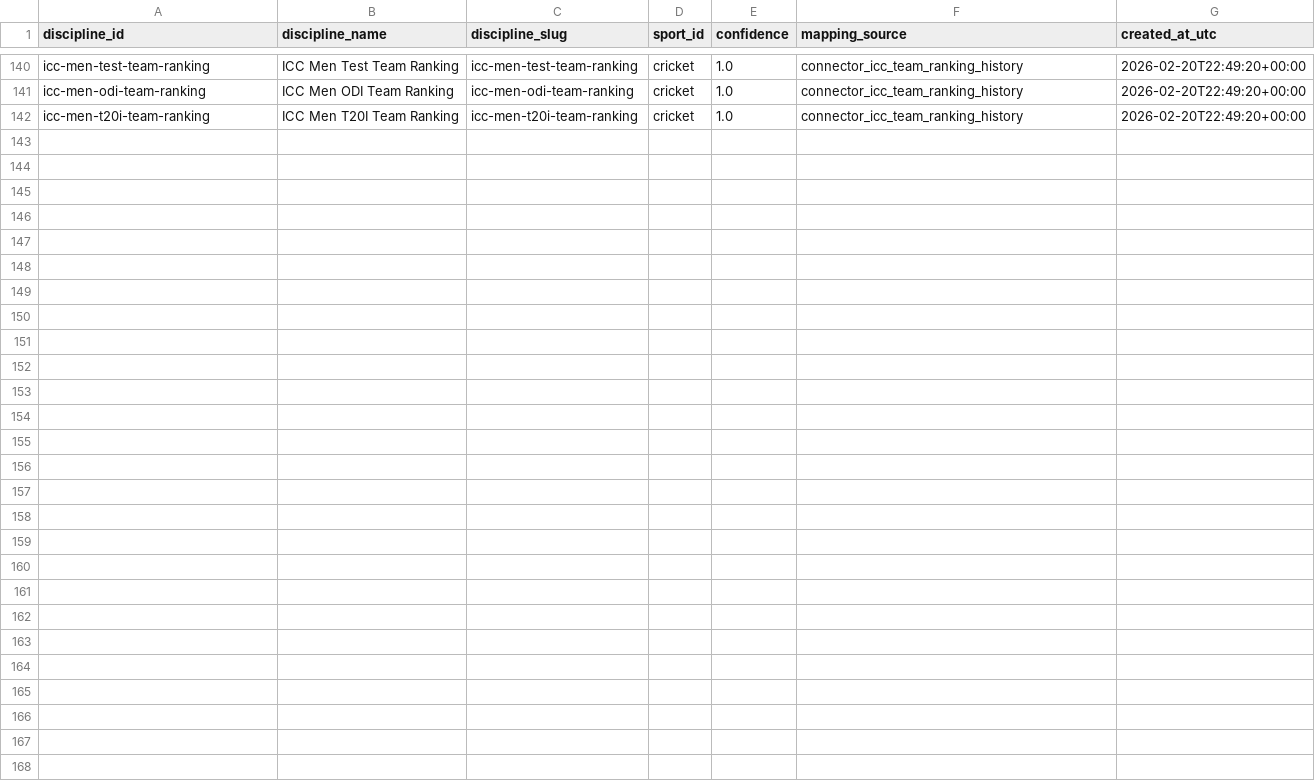
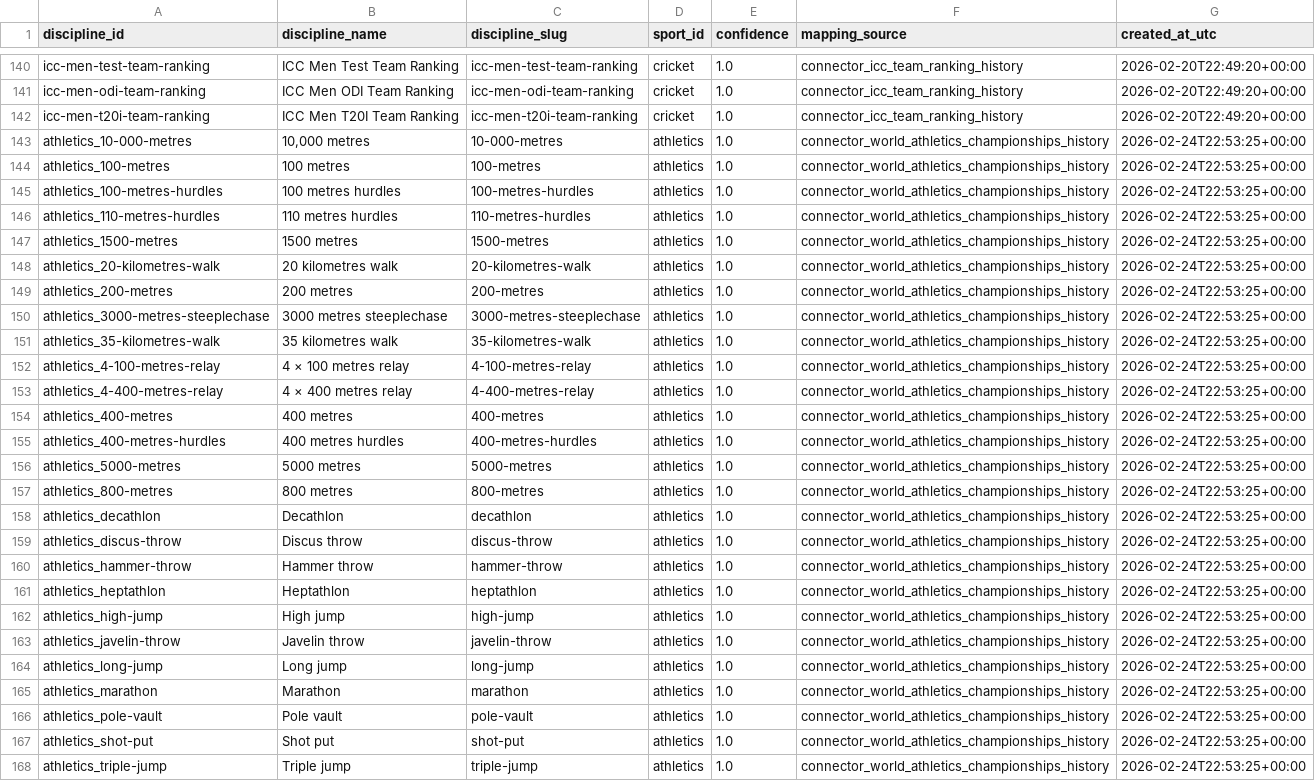
Before and after one commit to V0latix/DataSport, a CSV file: data/processed/databases/competition/disciplines.csv, drawn as a sheet; only a part is shown, gaps mark what is left out.

Commit message:
Athletics 2025

```diff
--- a/data/processed/databases/competition/disciplines.csv
+++ b/data/processed/databases/competition/disciplines.csv
@@ -142 +142,27 @@ icc-men-odi-team-ranking,ICC Men ODI Team Ranking,icc-men-odi-team-ranking,crick
 icc-men-t20i-team-ranking,ICC Men T20I Team Ranking,icc-men-t20i-team-ranking,cricket,1.0,connector_icc_team_ranking_history,2026-02-20T22:49:20+00:00
+athletics_10-000-metres,"10,000 metres",10-000-metres,athletics,1.0,connector_world_athletics_championships_history,2026-02-24T22:53:25+00:00
+athletics_100-metres,100 metres,100-metres,athletics,1.0,connector_world_athletics_championships_history,2026-02-24T22:53:25+00:00
+athletics_100-metres-hurdles,100 metres hurdles,100-metres-hurdles,athletics,1.0,connector_world_athletics_championships_history,2026-02-24T22:53:25+00:00
+athletics_110-metres-hurdles,110 metres hurdles,110-metres-hurdles,athletics,1.0,connector_world_athletics_championships_history,2026-02-24T22:53:25+00:00
+athletics_1500-metres,1500 metres,1500-metres,athletics,1.0,connector_world_athletics_championships_history,2026-02-24T22:53:25+00:00
+athletics_20-kilometres-walk,20 kilometres walk,20-kilometres-walk,athletics,1.0,connector_world_athletics_championships_history,2026-02-24T22:53:25+00:00
+athletics_200-metres,200 metres,200-metres,athletics,1.0,connector_world_athletics_championships_history,2026-02-24T22:53:25+00:00
+athletics_3000-metres-steeplechase,3000 metres steeplechase,3000-metres-steeplechase,athletics,1.0,connector_world_athletics_championships_history,2026-02-24T22:53:25+00:00
+athletics_35-kilometres-walk,35 kilometres walk,35-kilometres-walk,athletics,1.0,connector_world_athletics_championships_history,2026-02-24T22:53:25+00:00
+athletics_4-100-metres-relay,4 × 100 metres relay,4-100-metres-relay,athletics,1.0,connector_world_athletics_championships_history,2026-02-24T22:53:25+00:00
+athletics_4-400-metres-relay,4 × 400 metres relay,4-400-metres-relay,athletics,1.0,connector_world_athletics_championships_history,2026-02-24T22:53:25+00:00
+athletics_400-metres,400 metres,400-metres,athletics,1.0,connector_world_athletics_championships_history,2026-02-24T22:53:25+00:00
+athletics_400-metres-hurdles,400 metres hurdles,400-metres-hurdles,athletics,1.0,connector_world_athletics_championships_history,2026-02-24T22:53:25+00:00
+athletics_5000-metres,5000 metres,5000-metres,athletics,1.0,connector_world_athletics_championships_history,2026-02-24T22:53:25+00:00
+athletics_800-metres,800 metres,800-metres,athletics,1.0,connector_world_athletics_championships_history,2026-02-24T22:53:25+00:00
+athletics_decathlon,Decathlon,decathlon,athletics,1.0,connector_world_athletics_championships_history,2026-02-24T22:53:25+00:00
+athletics_discus-throw,Discus throw,discus-throw,athletics,1.0,connector_world_athletics_championships_history,2026-02-24T22:53:25+00:00
+athletics_hammer-throw,Hammer throw,hammer-throw,athletics,1.0,connector_world_athletics_championships_history,2026-02-24T22:53:25+00:00
+athletics_heptathlon,Heptathlon,heptathlon,athletics,1.0,connector_world_athletics_championships_history,2026-02-24T22:53:25+00:00
+athletics_high-jump,High jump,high-jump,athletics,1.0,connector_world_athletics_championships_history,2026-02-24T22:53:25+00:00
+athletics_javelin-throw,Javelin throw,javelin-throw,athletics,1.0,connector_world_athletics_championships_history,2026-02-24T22:53:25+00:00
+athletics_long-jump,Long jump,long-jump,athletics,1.0,connector_world_athletics_championships_history,2026-02-24T22:53:25+00:00
+athletics_marathon,Marathon,marathon,athletics,1.0,connector_world_athletics_championships_history,2026-02-24T22:53:25+00:00
+athletics_pole-vault,Pole vault,pole-vault,athletics,1.0,connector_world_athletics_championships_history,2026-02-24T22:53:25+00:00
+athletics_shot-put,Shot put,shot-put,athletics,1.0,connector_world_athletics_championships_history,2026-02-24T22:53:25+00:00
+athletics_triple-jump,Triple jump,triple-jump,athletics,1.0,connector_world_athletics_championships_history,2026-02-24T22:53:25+00:00
```
Also changed, not shown: data/processed/databases/competition/competitions.csv, data/processed/databases/lineage/raw_imports.csv, 25 other files.
